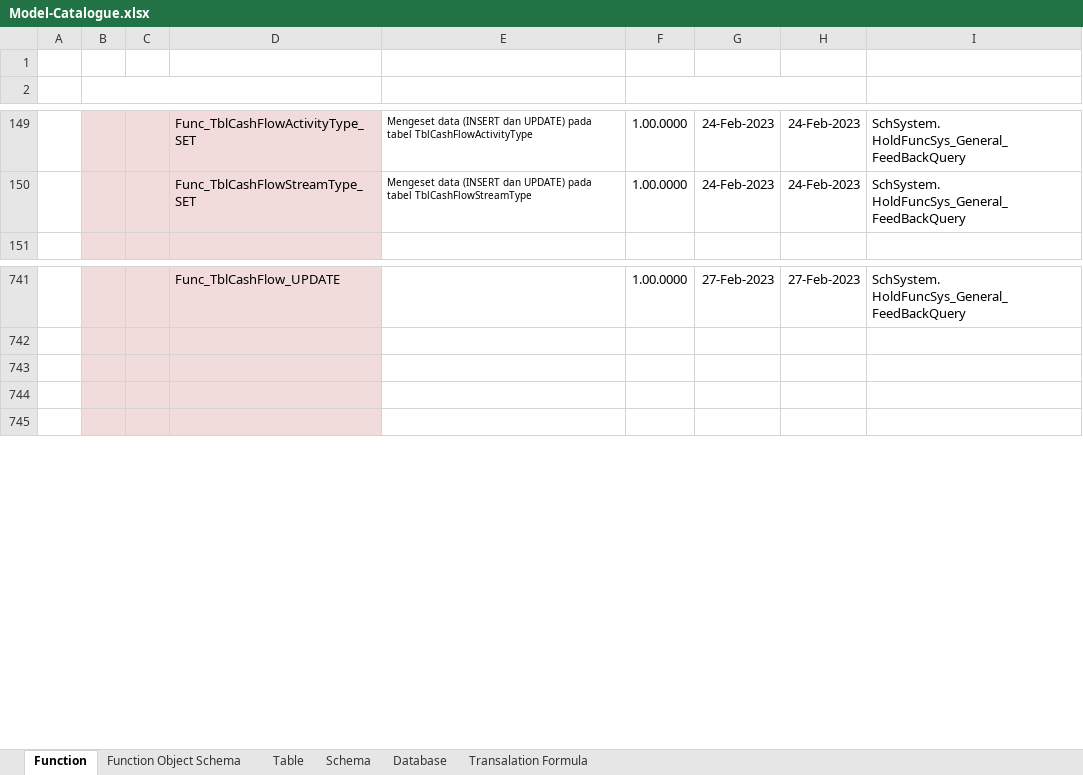
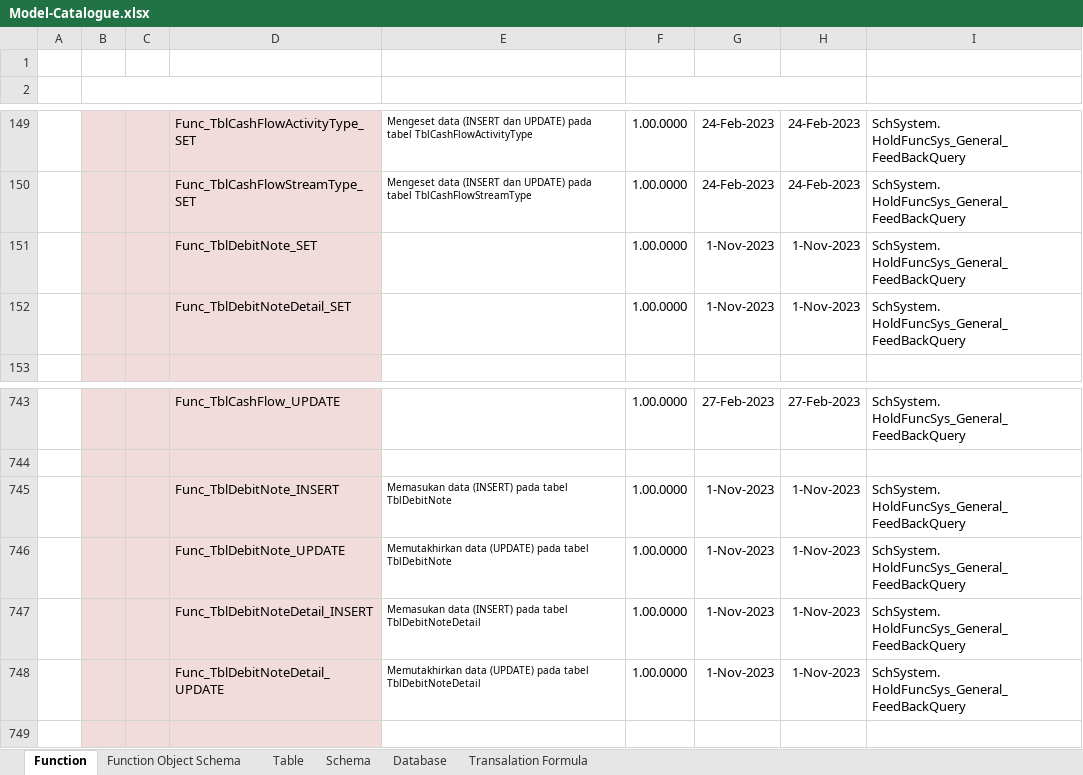
Before and after one commit to ptqdctechnologies/ERPReborn, an Excel workbook: Documentation/Documents/Blue Print/Documents - Model/Model-Catalogue.xlsx, sheet Function, drawn as a sheet; only a part is shown, gaps mark what is left out; values as stored, in another font and other column widths than the file's, no borders; addresses are those after the commit; ↵ is a line break in a cell; the diff names each change by its address in the sheet, - before the commit and + after, or states it on an @@ line.

```diff
--- a/Documentation/Documents/Blue Print/Documents - Model/Model-Catalogue.xlsx (sheet Function)
+++ b/Documentation/Documents/Blue Print/Documents - Model/Model-Catalogue.xlsx (sheet Function)
+row 151:  |  |  | Func_TblDebitNote_SET |  | 1.00.0000 | 1-Nov-2023 | 1-Nov-2023 | SchSystem. ↵ HoldFuncSys_General_FeedBackQuery
+row 152:  |  |  | Func_TblDebitNoteDetail_SET |  | 1.00.0000 | 1-Nov-2023 | 1-Nov-2023 | SchSystem. ↵ HoldFuncSys_General_FeedBackQuery
-row 745: (empty)
+row 745:  |  |  | Func_TblDebitNote_INSERT | Memasukan data (INSERT) pada tabel TblDebitNote | 1.00.0000 | 1-Nov-2023 | 1-Nov-2023 | SchSystem. ↵ HoldFuncSys_General_FeedBackQuery
-row 746: (empty)
+row 746:  |  |  | Func_TblDebitNote_UPDATE | Memutakhirkan data (UPDATE) pada tabel TblDebitNote | 1.00.0000 | 1-Nov-2023 | 1-Nov-2023 | SchSystem. ↵ HoldFuncSys_General_FeedBackQuery
+row 747:  |  |  | Func_TblDebitNoteDetail_INSERT | Memasukan data (INSERT) pada tabel TblDebitNoteDetail | 1.00.0000 | 1-Nov-2023 | 1-Nov-2023 | SchSystem. ↵ HoldFuncSys_General_FeedBackQuery
+row 748:  |  |  | Func_TblDebitNoteDetail_UPDATE | Memutakhirkan data (UPDATE) pada tabel TblDebitNoteDetail | 1.00.0000 | 1-Nov-2023 | 1-Nov-2023 | SchSystem. ↵ HoldFuncSys_General_FeedBackQuery
```
Also changed, not shown: Documentation/Documents/Blue Print/Documents - API/API-Catalogue.xlsx, 23 other files.
